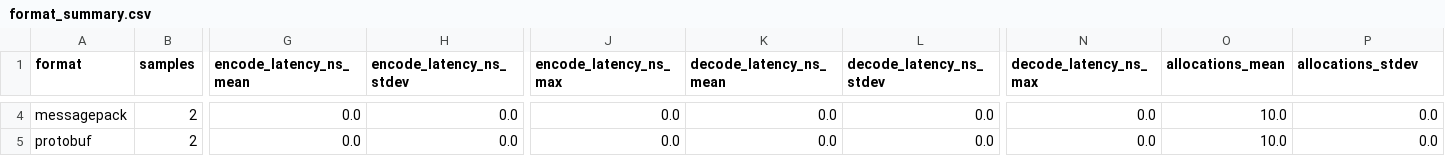
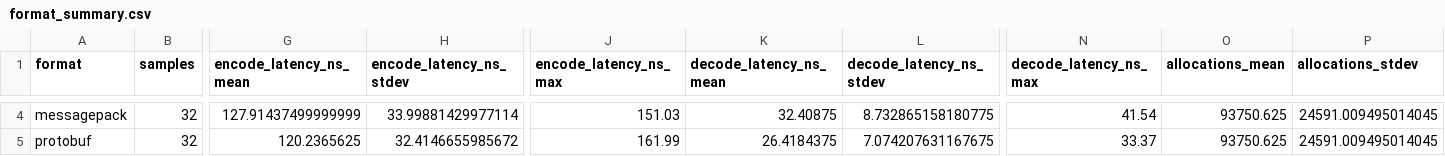
Before and after one commit to Deepeshjoshi123/Keydrop, a CSV file: research/benchmark/processed/format_summary.csv, drawn as a sheet; only a part is shown, gaps mark what is left out; the diff covers the shown part only; the diff names each change by its address in the sheet, - before the commit and + after, or states it on an @@ line.

```diff
--- a/research/benchmark/processed/format_summary.csv
+++ b/research/benchmark/processed/format_summary.csv
-B4:B5 (samples): 2
+B4:B5 (samples): 32
-G4 (encode_latency_ns_mean): 0.0
+G4 (encode_latency_ns_mean): 127.91437499999999
-H4 (encode_latency_ns_stdev): 0.0
+H4 (encode_latency_ns_stdev): 33.99881429977114
-J4 (encode_latency_ns_max): 0.0
+J4 (encode_latency_ns_max): 151.03
-K4 (decode_latency_ns_mean): 0.0
+K4 (decode_latency_ns_mean): 32.40875
-L4 (decode_latency_ns_stdev): 0.0
+L4 (decode_latency_ns_stdev): 8.732865158180775
-N4 (decode_latency_ns_max): 0.0
+N4 (decode_latency_ns_max): 41.54
-O4:O5 (allocations_mean): 10.0
+O4:O5 (allocations_mean): 93750.625
-P4:P5 (allocations_stdev): 0.0
+P4:P5 (allocations_stdev): 24591.009495014045
-G5 (encode_latency_ns_mean): 0.0
+G5 (encode_latency_ns_mean): 120.2365625
-H5 (encode_latency_ns_stdev): 0.0
+H5 (encode_latency_ns_stdev): 32.4146655985672
-J5 (encode_latency_ns_max): 0.0
+J5 (encode_latency_ns_max): 161.99
-K5 (decode_latency_ns_mean): 0.0
+K5 (decode_latency_ns_mean): 26.4184375
-L5 (decode_latency_ns_stdev): 0.0
+L5 (decode_latency_ns_stdev): 7.074207631167675
-N5 (decode_latency_ns_max): 0.0
+N5 (decode_latency_ns_max): 33.37
```
Also changed, not shown: 45 edited cells elsewhere in this file, research/benchmark/processed/stream_optimizer_summary.csv, 45 other files.
